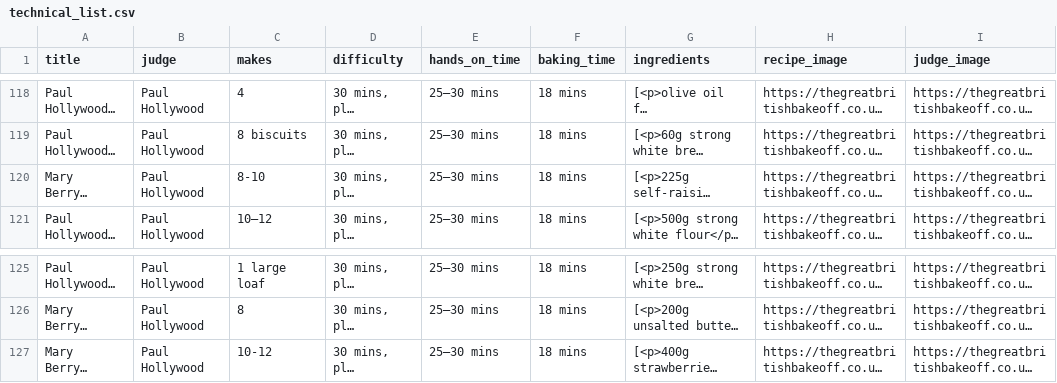
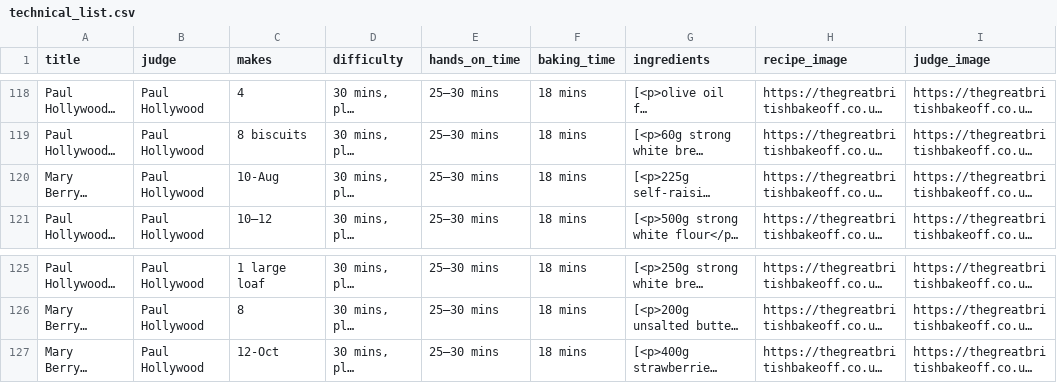
Before and after one commit to oshadiw/bakeoff-analysis, a CSV file: technical_list.csv, drawn as a sheet; only a part is shown, gaps mark what is left out; long unchanged cells end in …; the diff covers the shown part only; the diff names each change by its address in the sheet, - before the commit and + after, or states it on an @@ line.

```diff
--- a/technical_list.csv
+++ b/technical_list.csv
-C120 (makes): 8-10
+C120 (makes): 10-Aug
-C127 (makes): 10-12
+C127 (makes): 12-Oct
```
Also changed, not shown: 9 edited cells elsewhere in this file, 1 other file.
